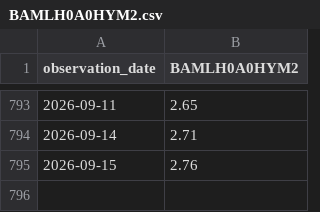
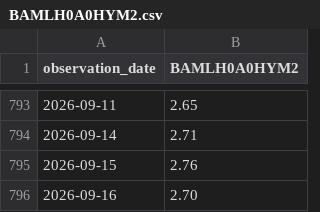
Before and after one commit to barrowsbr/Meus-investimentos-dev, a CSV file: fred/BAMLH0A0HYM2.csv, drawn as a sheet; only a part is shown, gaps mark what is left out.

```diff
--- a/fred/BAMLH0A0HYM2.csv
+++ b/fred/BAMLH0A0HYM2.csv
@@ -795 +795,2 @@ observation_date,BAMLH0A0HYM2
 2026-09-15,2.76
+2026-09-16,2.70
```
Also changed, not shown: fred/DFII10.csv, fred/T10Y2Y.csv.
